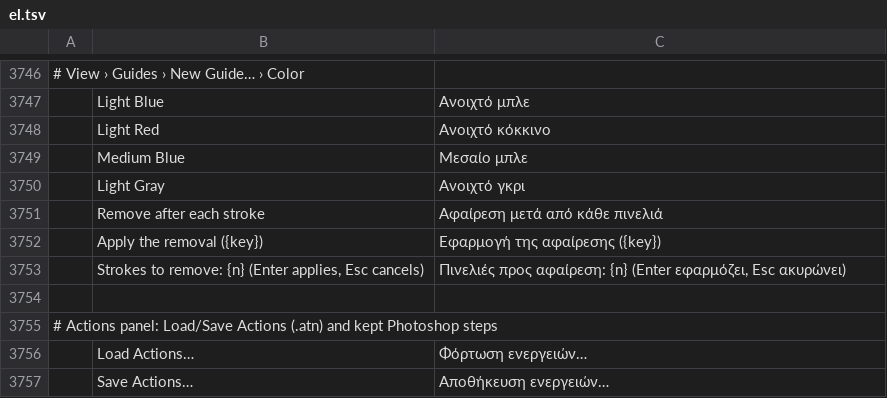
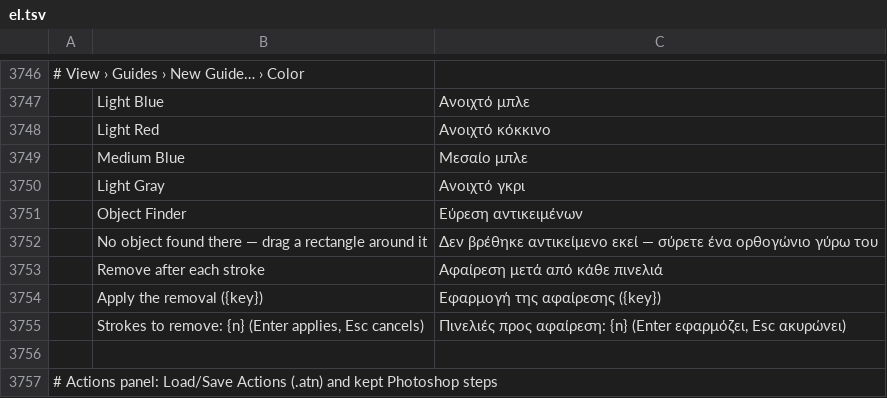
Before and after one commit to 00xJS/photocraft, a TSV file: crates/ui-egui/src/i18n/el.tsv, drawn as a sheet; only a part is shown, gaps mark what is left out; the shorter side is filled out with more unchanged rows; the diff names each change by its address in the sheet, - before the commit and + after, or states it on an @@ line.

```diff
--- a/crates/ui-egui/src/i18n/el.tsv
+++ b/crates/ui-egui/src/i18n/el.tsv
+row 3751:  | Object Finder | Εύρεση αντικειμένων
+row 3752:  | No object found there — drag a rectangle around it | Δεν βρέθηκε αντικείμενο εκεί — σύρετε ένα ορθογώνιο γύρω του
```
Also changed, not shown: crates/ui-egui/src/i18n/ja.tsv, crates/ui-egui/src/i18n/ko.tsv, 27 other files.
